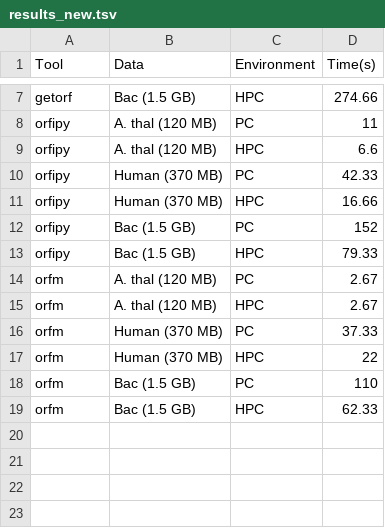
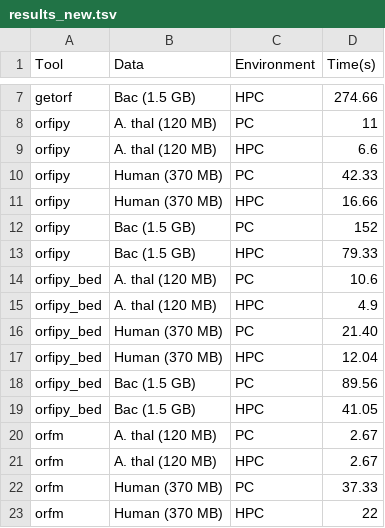
Before and after one commit to urmi-21/orfipy, a TSV file: scripts/results_new.tsv, drawn as a sheet; only a part is shown, gaps mark what is left out; the shorter side is filled out with more unchanged rows; the diff names each change by its address in the sheet, - before the commit and + after, or states it on an @@ line.

Commit message:
add bed times

```diff
--- a/scripts/results_new.tsv
+++ b/scripts/results_new.tsv
+row 14: orfipy_bed | A. thal (120 MB) | PC | 10.6
+row 15: orfipy_bed | A. thal (120 MB) | HPC | 4.9
+row 16: orfipy_bed | Human (370 MB) | PC | 21.40
+row 17: orfipy_bed | Human (370 MB) | HPC | 12.04
+row 18: orfipy_bed | Bac (1.5 GB) | PC | 89.56
+row 19: orfipy_bed | Bac (1.5 GB) | HPC | 41.05
```
Also changed, not shown: 2 other files.
